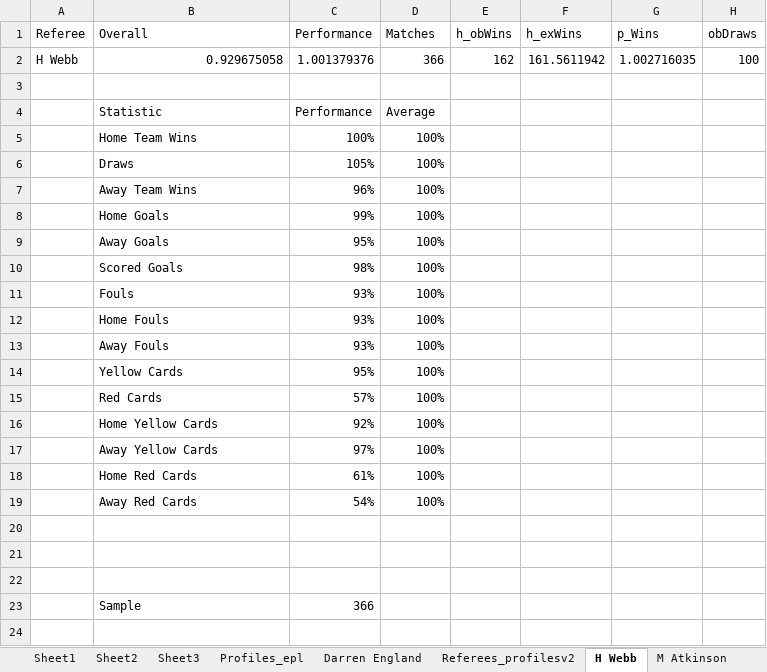
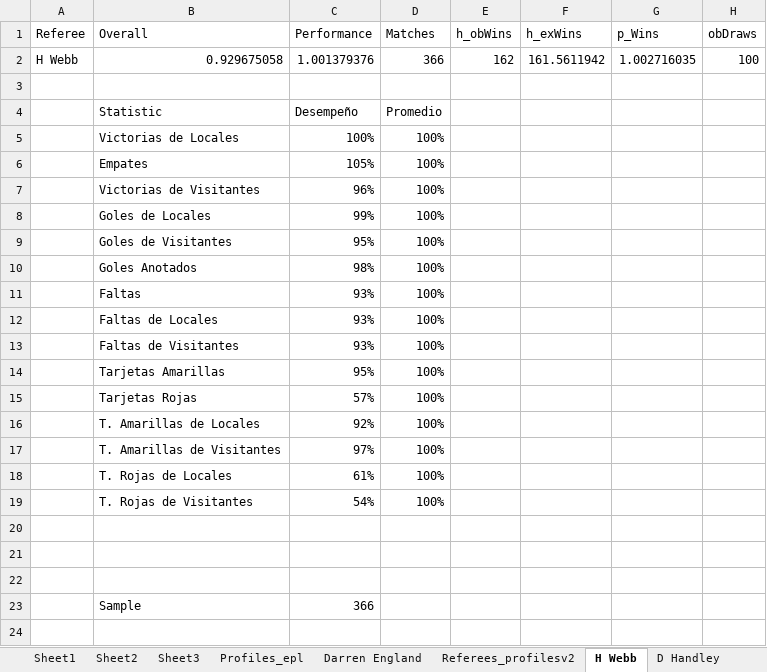
Before and after one commit to castorx9000/UnbettingFootball, an Excel workbook: Coaches_carreers/Referees_profiles_graphs.xlsx, sheet H Webb, drawn as a sheet; only a part is shown; values as stored, in another font and other column widths than the file's, no borders; charts and pictures not drawn; the diff names each change by its address in the sheet, - before the commit and + after, or states it on an @@ line.

```diff
--- a/Coaches_carreers/Referees_profiles_graphs.xlsx (sheet H Webb)
+++ b/Coaches_carreers/Referees_profiles_graphs.xlsx (sheet H Webb)
+sheet tab: D Handley
-C4 (Performance): Performance
+C4 (Performance): Desempeño
-D4 (Matches): Average
+D4 (Matches): Promedio
-B5 (Overall): Home Team Wins
+B5 (Overall): Victorias de Locales
-B6 (Overall): Draws
+B6 (Overall): Empates
-B7 (Overall): Away Team Wins
+B7 (Overall): Victorias de Visitantes
-B8 (Overall): Home Goals
+B8 (Overall): Goles de Locales
-B9 (Overall): Away Goals
+B9 (Overall): Goles de Visitantes
-B10 (Overall): Scored Goals
+B10 (Overall): Goles Anotados
-B11 (Overall): Fouls
+B11 (Overall): Faltas
-B12 (Overall): Home Fouls
+B12 (Overall): Faltas de Locales
-B13 (Overall): Away Fouls
+B13 (Overall): Faltas de Visitantes
-B14 (Overall): Yellow Cards
+B14 (Overall): Tarjetas Amarillas
-B15 (Overall): Red Cards
+B15 (Overall): Tarjetas Rojas
-B16 (Overall): Home Yellow Cards
+B16 (Overall): T. Amarillas de Locales
-B17 (Overall): Away Yellow Cards
+B17 (Overall): T. Amarillas de Visitantes
-B18 (Overall): Home Red Cards
+B18 (Overall): T. Rojas de Locales
-B19 (Overall): Away Red Cards
+B19 (Overall): T. Rojas de Visitantes
```
Also changed, not shown: sheet Sheet1, sheet Referees_profiles, sheet M Atkinson, formulas that keep their value, charts or pictures, Coaches_carreers/Referees_support.xlsx, Referee/Referees_profiles_graphs.xlsx, 42 other files.
